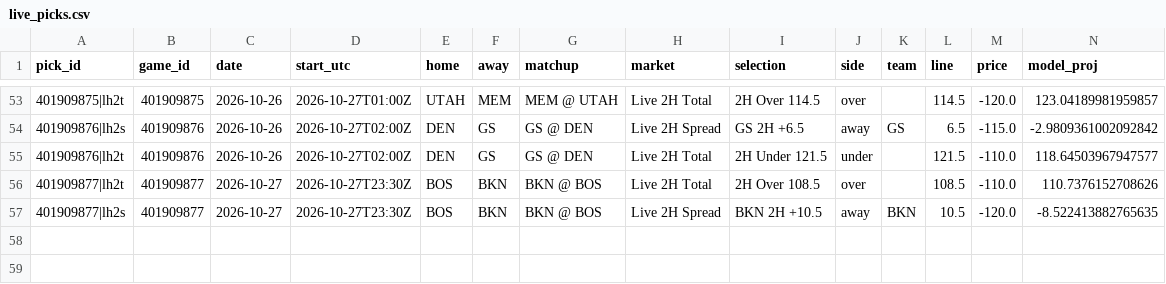
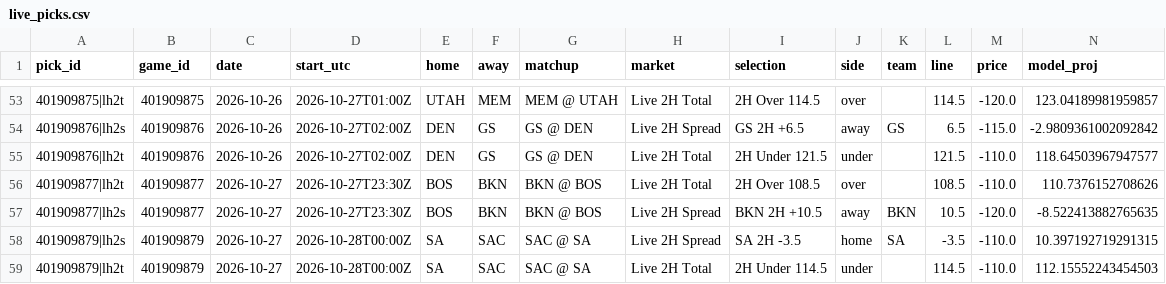
Before and after one commit to WallStreetQ/nba-model, a CSV file: model/live_picks.csv, drawn as a sheet; only a part is shown, gaps mark what is left out; rows hold the shown columns only; the diff names each change by its address in the sheet, - before the commit and + after, or states it on an @@ line.

```diff
--- a/model/live_picks.csv
+++ b/model/live_picks.csv
+row 58: 401909879|lh2s | 401909879 | 2026-10-27 | 2026-10-28T00:00Z | SA | SAC | SAC @ SA | Live 2H Spread | SA 2H -3.5 | home | SA | -3.5 | -110.0 | 10.397192719291315
+row 59: 401909879|lh2t | 401909879 | 2026-10-27 | 2026-10-28T00:00Z | SA | SAC | SAC @ SA | Live 2H Total | 2H Under 114.5 | under |  | 114.5 | -110.0 | 112.15552243454503
```
Also changed, not shown: model/halftime_log.csv, 1 other file.
